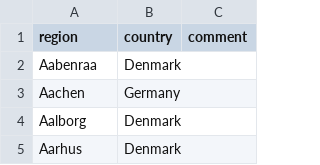
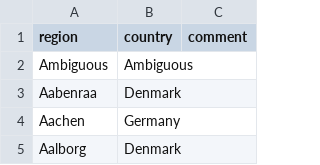
Before and after one commit to COMHIS/bibliographica, a CSV file: inst/extdata/reg2country.csv, drawn as a sheet; only a part is shown; the shorter side is filled out with more unchanged rows; the diff names each change by its address in the sheet, - before the commit and + after, or states it on an @@ line.

Commit message:
ok

```diff
--- a/inst/extdata/reg2country.csv
+++ b/inst/extdata/reg2country.csv
+row 2: Ambiguous | Ambiguous
```
